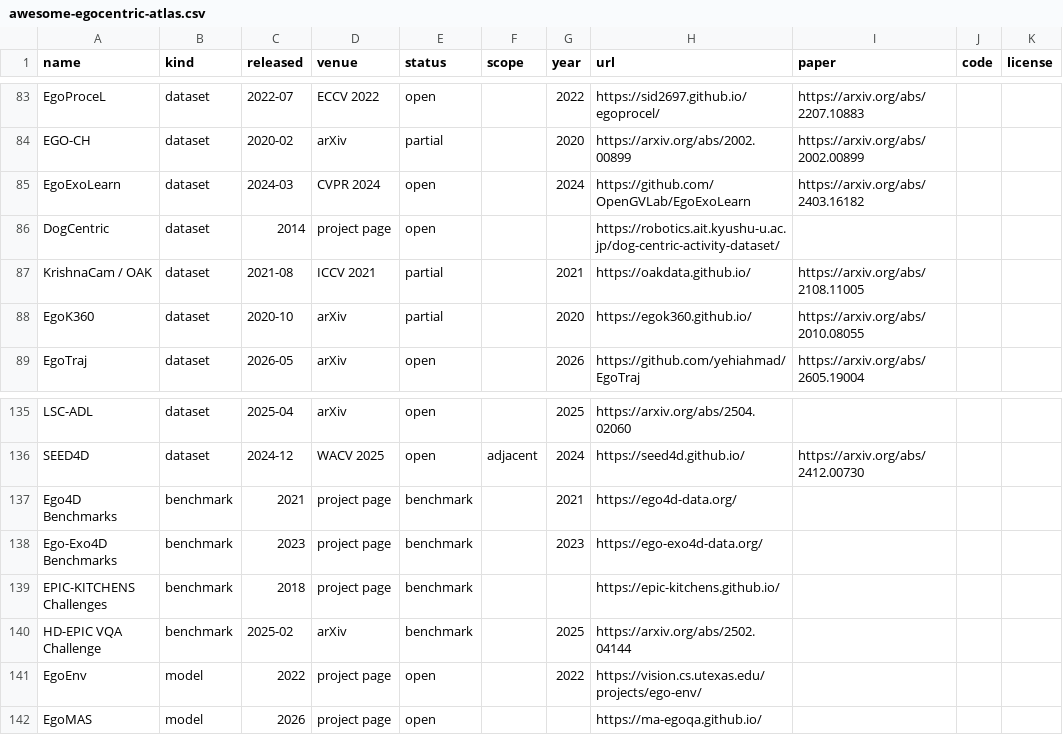
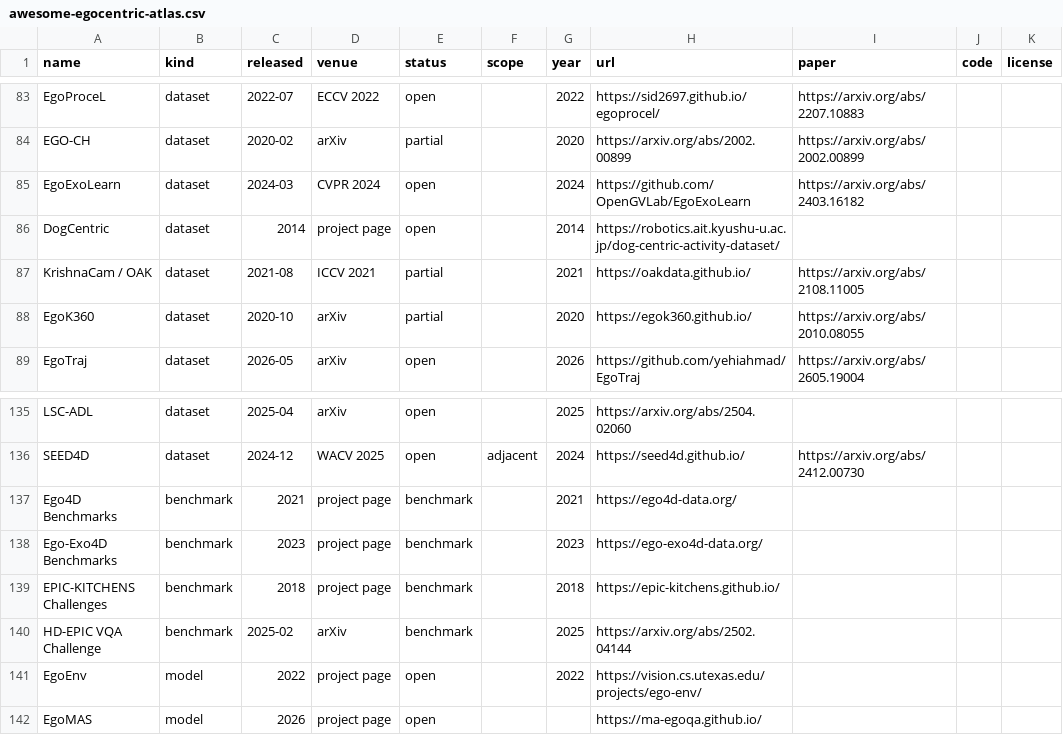
Before and after one commit to ChaoYue0307/awesome-egocentric-atlas, a CSV file: awesome-egocentric-atlas.csv, drawn as a sheet; only a part is shown, gaps mark what is left out; the diff covers the shown part only; the diff names each change by its address in the sheet, - before the commit and + after, or states it on an @@ line.

```diff
--- a/awesome-egocentric-atlas.csv
+++ b/awesome-egocentric-atlas.csv
-G86 (year): (empty)
+G86 (year): 2014
-G139 (year): (empty)
+G139 (year): 2018
```
Also changed, not shown: 13 added rows and 5 edited cells elsewhere in this file, 12 other files.
